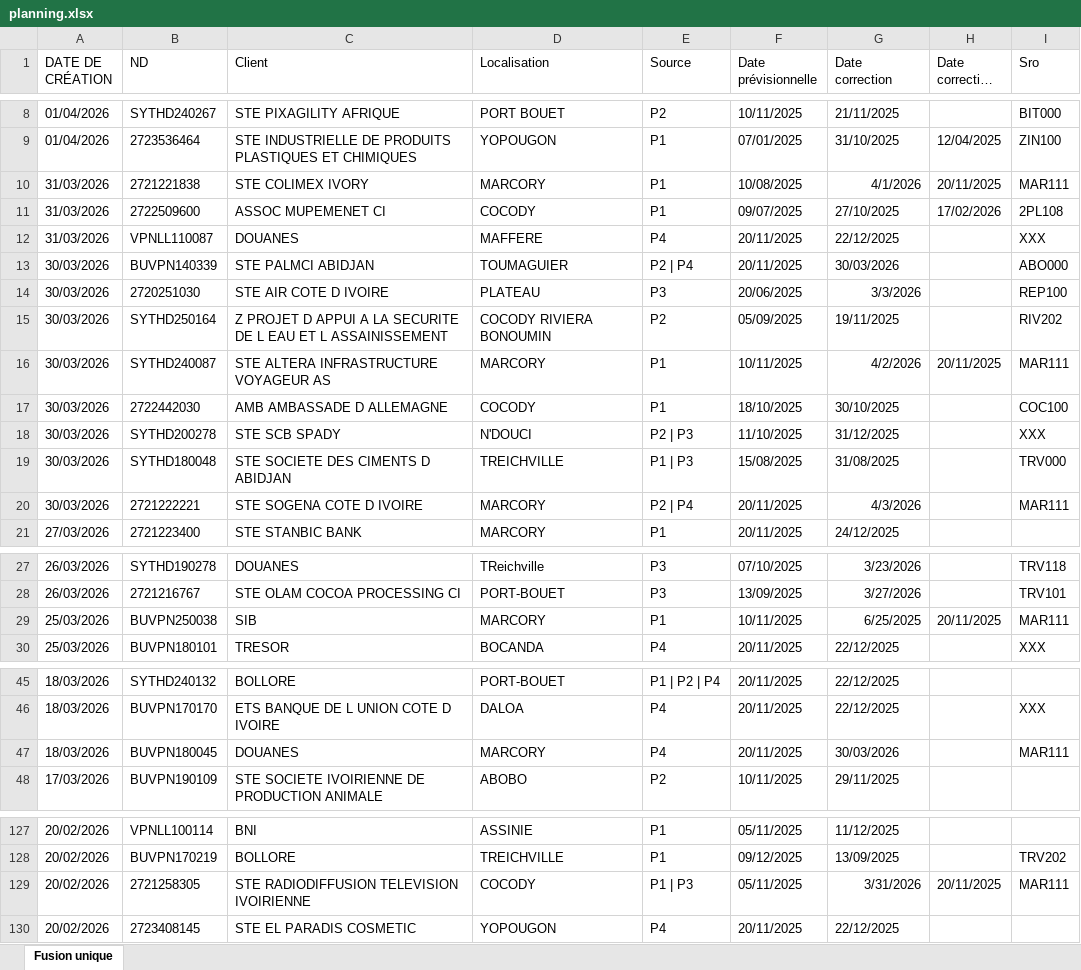
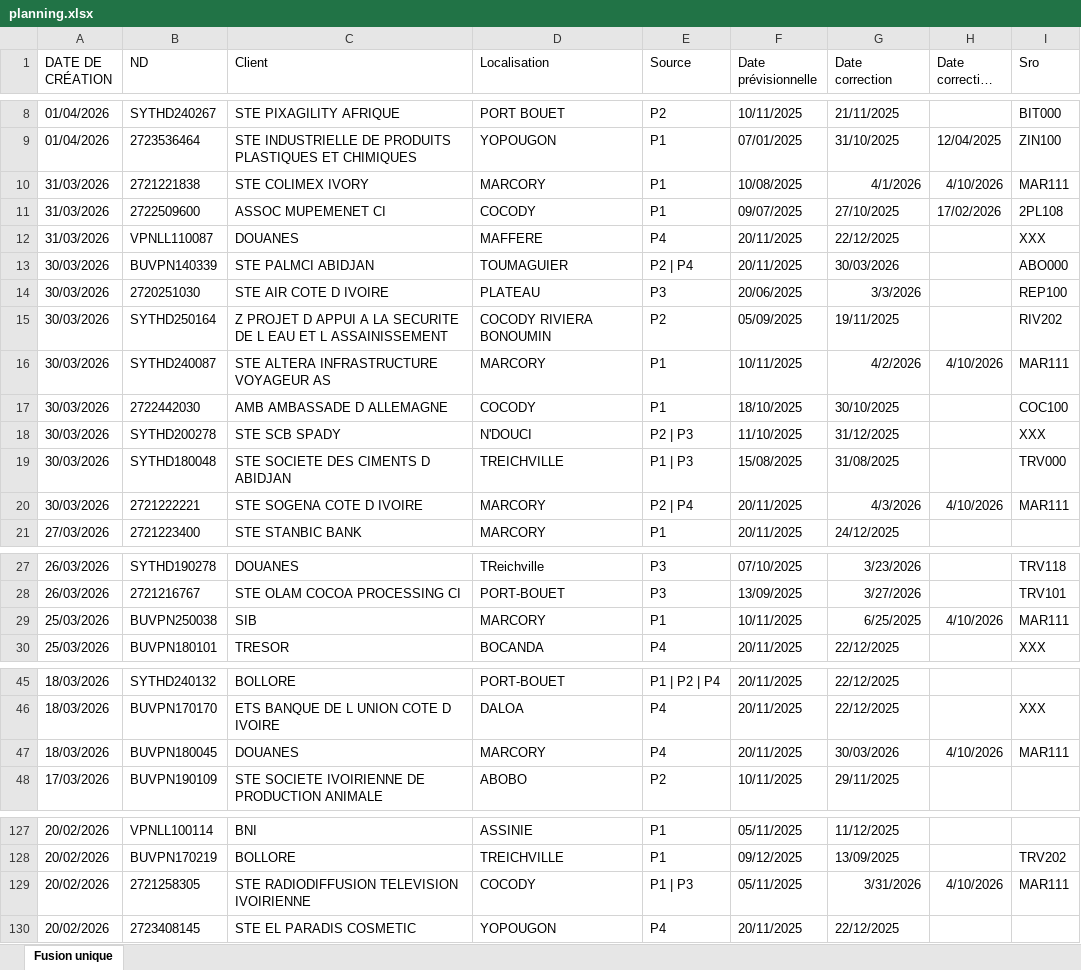
Before and after one commit to deanericthiemele-lab/ddms-site, an Excel workbook: planning.xlsx, sheet Fusion unique, drawn as a sheet; only a part is shown, gaps mark what is left out; long unchanged cells end in …; values as stored, in another font and other column widths than the file's, no borders; the diff covers the shown part only; the diff names each change by its address in the sheet, - before the commit and + after, or states it on an @@ line.

Commit message:
Add files via upload

```diff
--- a/planning.xlsx (sheet Fusion unique)
+++ b/planning.xlsx (sheet Fusion unique)
-H10 (Date correction SRO): 20/11/2025
+H10 (Date correction SRO): 4/10/2026
-H16 (Date correction SRO): 20/11/2025
+H16 (Date correction SRO): 4/10/2026
-H20 (Date correction SRO): (empty)
+H20 (Date correction SRO): 4/10/2026
-H29 (Date correction SRO): 20/11/2025
+H29 (Date correction SRO): 4/10/2026
-H47 (Date correction SRO): (empty)
+H47 (Date correction SRO): 4/10/2026
-H129 (Date correction SRO): 20/11/2025
+H129 (Date correction SRO): 4/10/2026
```
Also changed, not shown: 3 edited cells elsewhere in this sheet.
